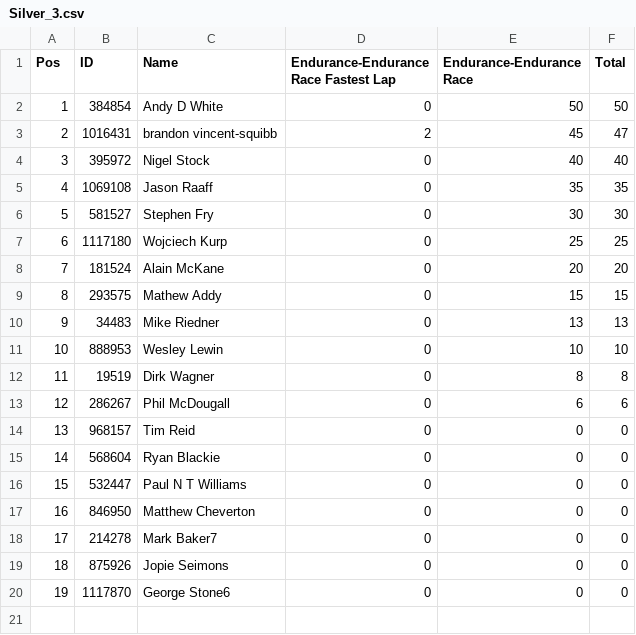
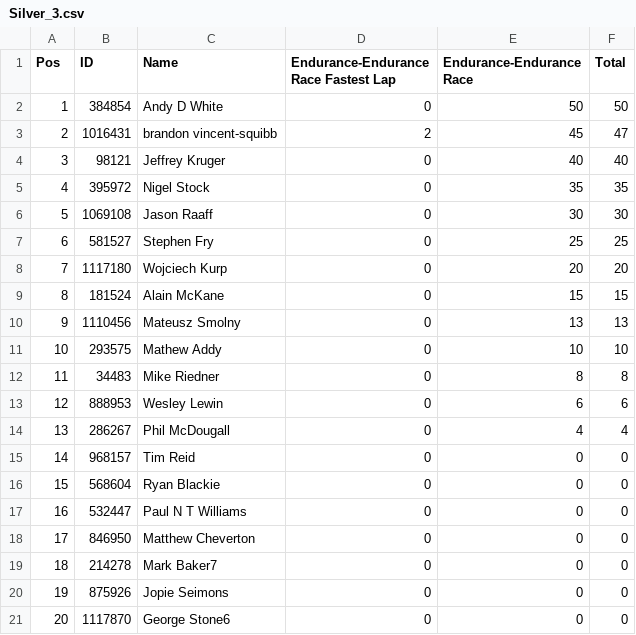
Before and after one commit to pangtuwi/iraceresults, a CSV file: results/Silver_3.csv, drawn as a sheet; removed rows and columns are numbered as before the commit, all else as after; the diff names each change by its address in the sheet, - before the commit and + after, or states it on an @@ line.

```diff
--- a/results/Silver_3.csv
+++ b/results/Silver_3.csv
+row 4: 3 | 98121 | Jeffrey Kruger | 0 | 40 | 40
@@ column A (Pos) renumbered from row 5 down @@
-E5 (Endurance-Endurance Race): 40
+E5 (Endurance-Endurance Race): 35
-F5 (Total): 40
+F5 (Total): 35
-E6 (Endurance-Endurance Race): 35
+E6 (Endurance-Endurance Race): 30
-F6 (Total): 35
+F6 (Total): 30
-E7 (Endurance-Endurance Race): 30
+E7 (Endurance-Endurance Race): 25
-F7 (Total): 30
+F7 (Total): 25
-E8 (Endurance-Endurance Race): 25
+E8 (Endurance-Endurance Race): 20
-F8 (Total): 25
+F8 (Total): 20
-E9 (Endurance-Endurance Race): 20
+E9 (Endurance-Endurance Race): 15
-F9 (Total): 20
+F9 (Total): 15
+row 10: 9 | 1110456 | Mateusz Smolny | 0 | 13 | 13
-E11 (Endurance-Endurance Race): 15
+E11 (Endurance-Endurance Race): 10
-F11 (Total): 15
+F11 (Total): 10
-E12 (Endurance-Endurance Race): 13
+E12 (Endurance-Endurance Race): 8
-F12 (Total): 13
+F12 (Total): 8
-E13 (Endurance-Endurance Race): 10
+E13 (Endurance-Endurance Race): 6
-F13 (Total): 10
+F13 (Total): 6
-row 12: 11 | 19519 | Dirk Wagner | 0 | 8 | 8
-E14 (Endurance-Endurance Race): 6
+E14 (Endurance-Endurance Race): 4
-F14 (Total): 6
+F14 (Total): 4
```
Also changed, not shown: results/Gold_1.csv, results/Gold_2.csv, 26 other files.
